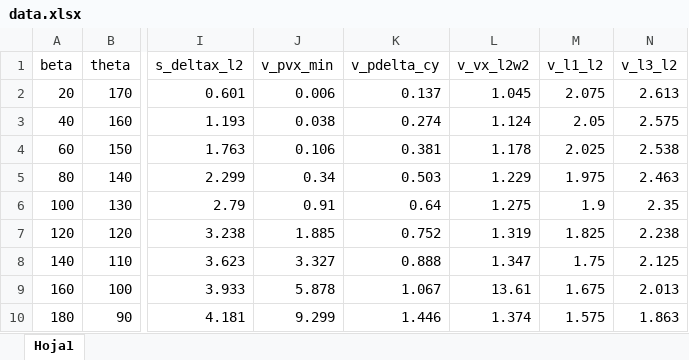
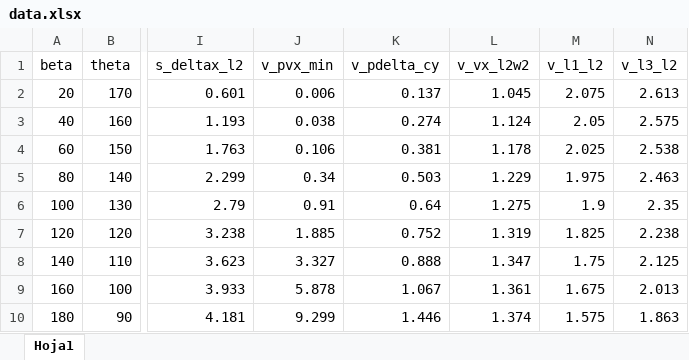
Before and after one commit to ccquinteror/MSprogramacion, an Excel workbook: data.xlsx, sheet Hoja1, drawn as a sheet; only a part is shown, gaps mark what is left out; values as stored, in another font and other column widths than the file's, no borders; the diff names each change by its address in the sheet, - before the commit and + after, or states it on an @@ line.

Commit message:
actualizado

```diff
--- a/data.xlsx (sheet Hoja1)
+++ b/data.xlsx (sheet Hoja1)
-L9 (v_vx_l2w2): 13.61
+L9 (v_vx_l2w2): 1.361
```
